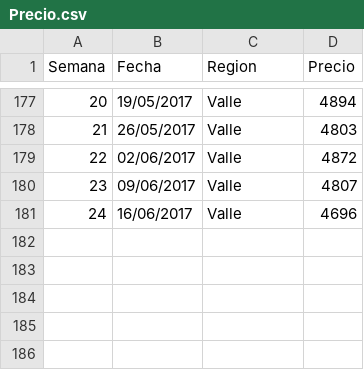
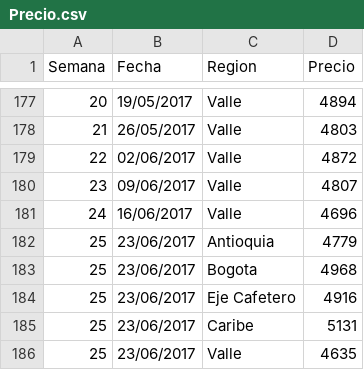
Before and after one commit to jclopez59/Precio-Cerdo, a CSV file: Precio.csv, drawn as a sheet; only a part is shown, gaps mark what is left out.

Commit message:
Add files via upload

```diff
--- a/Precio.csv
+++ b/Precio.csv
@@ -181 +181,6 @@ Semana,Fecha,Region,Precio
 24,16/06/2017,Valle,4696
+25,23/06/2017,Antioquia,4779
+25,23/06/2017,Bogota,4968
+25,23/06/2017,Eje Cafetero,4916
+25,23/06/2017,Caribe,5131
+25,23/06/2017,Valle,4635
```
